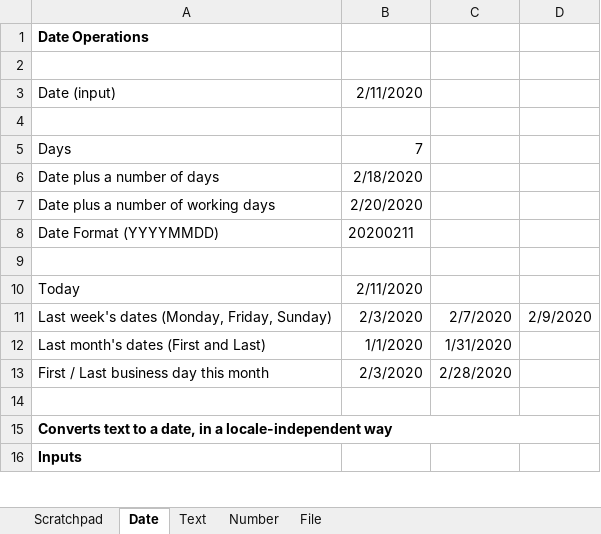
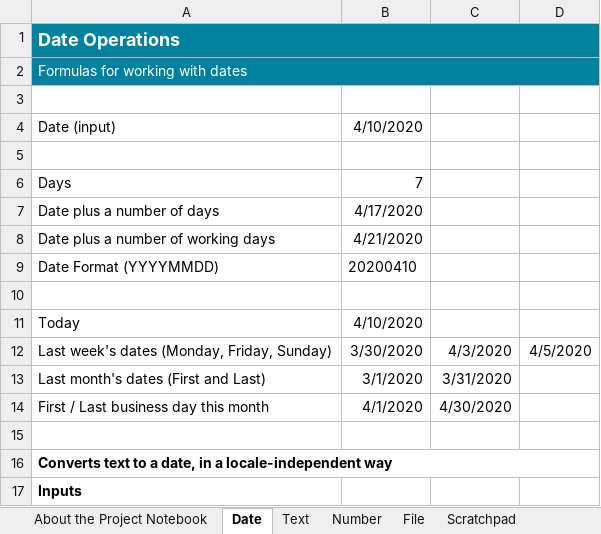
Before and after one commit to AndrewBrianHall/StudioXTemplates, an Excel workbook: Enter Excel Data into Website/Project_Notebook.xlsx, sheet Date, drawn as a sheet; only a part is shown; values as stored, in another font and other column widths than the file's, no borders; addresses are those after the commit; the diff names each change by its address in the sheet, - before the commit and + after, or states it on an @@ line.

```diff
--- a/Enter Excel Data into Website/Project_Notebook.xlsx (sheet Date)
+++ b/Enter Excel Data into Website/Project_Notebook.xlsx (sheet Date)
+sheet tab: About the Project Notebook
@@ sheet tab order changed: About the Project Notebook | Date | Text | Number | File | Scratchpad @@
-A1:D1 fill: none
+A1:D1 fill: #00819D
-A1 text colour: black
+A1 text colour: #FFFFFF, text size: larger
+A1:D1 merged
+row 2: Formulas for working with dates
-B4: 2/11/2020
+B4: 4/10/2020
-B7: 2/18/2020
+B7: 4/17/2020
-B8: 2/20/2020
+B8: 4/21/2020
-B9: 20200211
+B9: 20200410
-B11: 2/11/2020
+B11: 4/10/2020
-B12: 2/3/2020
+B12: 3/30/2020
-C12: 2/7/2020
+C12: 4/3/2020
-D12: 2/9/2020
+D12: 4/5/2020
-B13: 1/1/2020
+B13: 3/1/2020
-C13: 1/31/2020
+C13: 3/31/2020
-B14: 2/3/2020
+B14: 4/1/2020
-C14: 2/28/2020
+C14: 4/30/2020
```
Also changed, not shown: sheet Text, sheet File, sheet Number, formulas that keep their value, charts or pictures, 14 other files.
